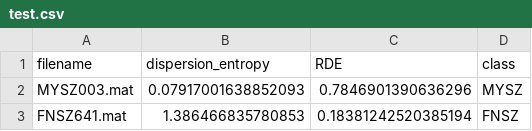
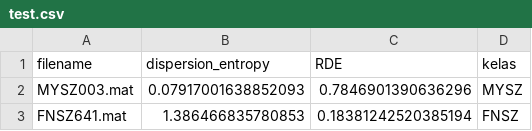
Before and after one commit to IritaSee/seizure_detection_eeg_svm, a CSV file: test.csv, drawn as a sheet; only a part is shown.

```diff
--- a/test.csv
+++ b/test.csv
@@ -1,2 +1,2 @@
-filename,dispersion_entropy,RDE,class
+filename,dispersion_entropy,RDE,kelas
 MYSZ003.mat,0.07917001638852093,0.7846901390636296,MYSZ
```
Also changed, not shown: train.csv, 4 other files.
